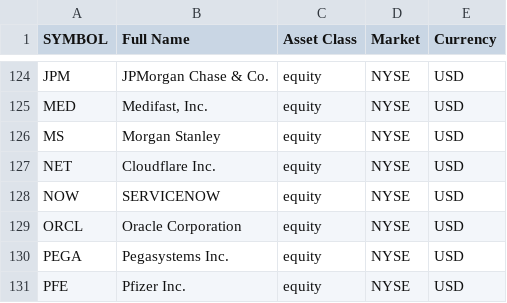
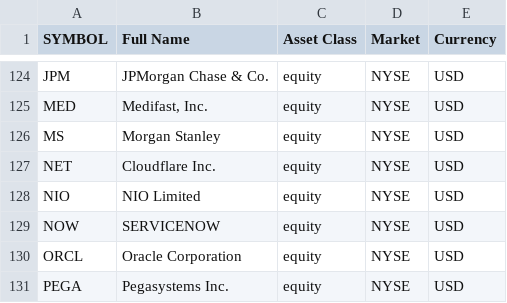
Before and after one commit to zampasoft/prova2, a CSV file: sim_trade/AssetsInScope.csv, drawn as a sheet; only a part is shown, gaps mark what is left out; the shorter side is filled out with more unchanged rows; the diff names each change by its address in the sheet, - before the commit and + after, or states it on an @@ line.

```diff
--- a/sim_trade/AssetsInScope.csv
+++ b/sim_trade/AssetsInScope.csv
+row 128: NIO | NIO Limited | equity | NYSE | USD
```
Also changed, not shown: 2 other files.
